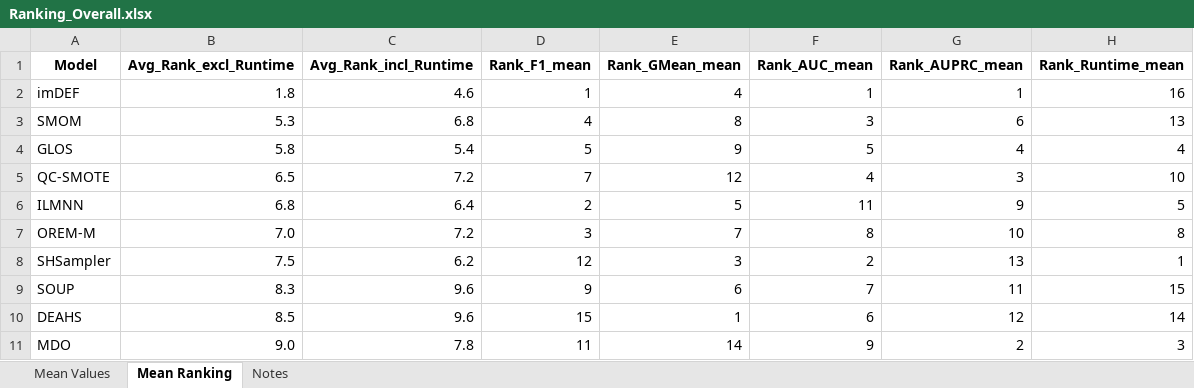
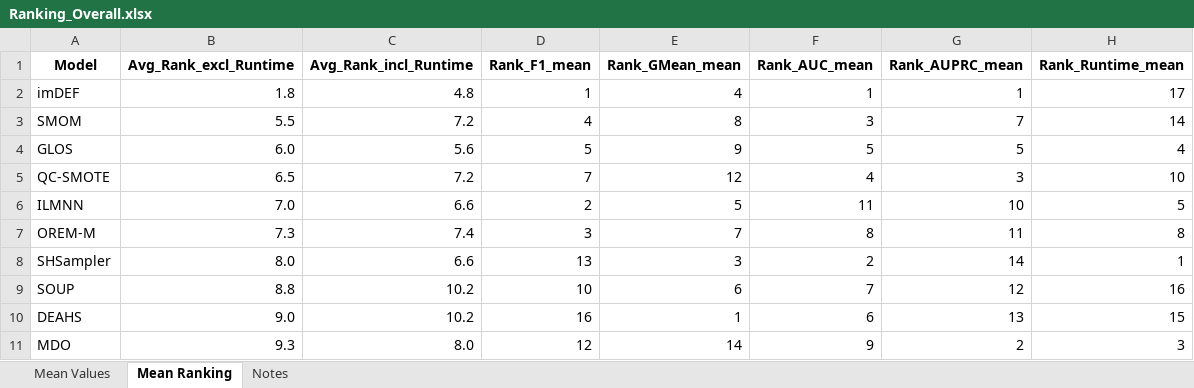
Before and after one commit to ChuantaoLi/imb_project, an Excel workbook: Result/Ranking_Overall.xlsx, sheet Mean Ranking, drawn as a sheet; only a part is shown; values as stored, in another font and other column widths than the file's, no borders; the diff covers the shown part only; the diff names each change by its address in the sheet, - before the commit and + after, or states it on an @@ line.

```diff
--- a/Result/Ranking_Overall.xlsx (sheet Mean Ranking)
+++ b/Result/Ranking_Overall.xlsx (sheet Mean Ranking)
-C2 (Avg_Rank_incl_Runtime): 4.6
+C2 (Avg_Rank_incl_Runtime): 4.8
-H2 (Rank_Runtime_mean): 16
+H2 (Rank_Runtime_mean): 17
-B3 (Avg_Rank_excl_Runtime): 5.3
+B3 (Avg_Rank_excl_Runtime): 5.5
-C3 (Avg_Rank_incl_Runtime): 6.8
+C3 (Avg_Rank_incl_Runtime): 7.2
-G3 (Rank_AUPRC_mean): 6
+G3 (Rank_AUPRC_mean): 7
-H3 (Rank_Runtime_mean): 13
+H3 (Rank_Runtime_mean): 14
-B4 (Avg_Rank_excl_Runtime): 5.8
+B4 (Avg_Rank_excl_Runtime): 6.0
-C4 (Avg_Rank_incl_Runtime): 5.4
+C4 (Avg_Rank_incl_Runtime): 5.6
-G4 (Rank_AUPRC_mean): 4
+G4 (Rank_AUPRC_mean): 5
-B6 (Avg_Rank_excl_Runtime): 6.8
+B6 (Avg_Rank_excl_Runtime): 7.0
-C6 (Avg_Rank_incl_Runtime): 6.4
+C6 (Avg_Rank_incl_Runtime): 6.6
-G6 (Rank_AUPRC_mean): 9
+G6 (Rank_AUPRC_mean): 10
-B7 (Avg_Rank_excl_Runtime): 7.0
+B7 (Avg_Rank_excl_Runtime): 7.3
-C7 (Avg_Rank_incl_Runtime): 7.2
+C7 (Avg_Rank_incl_Runtime): 7.4
-G7 (Rank_AUPRC_mean): 10
+G7 (Rank_AUPRC_mean): 11
-B8 (Avg_Rank_excl_Runtime): 7.5
+B8 (Avg_Rank_excl_Runtime): 8.0
-C8 (Avg_Rank_incl_Runtime): 6.2
+C8 (Avg_Rank_incl_Runtime): 6.6
-D8 (Rank_F1_mean): 12
+D8 (Rank_F1_mean): 13
-G8 (Rank_AUPRC_mean): 13
+G8 (Rank_AUPRC_mean): 14
-B9 (Avg_Rank_excl_Runtime): 8.3
+B9 (Avg_Rank_excl_Runtime): 8.8
-C9:C10 (Avg_Rank_incl_Runtime): 9.6
+C9:C10 (Avg_Rank_incl_Runtime): 10.2
-D9 (Rank_F1_mean): 9
+D9 (Rank_F1_mean): 10
-G9 (Rank_AUPRC_mean): 11
+G9 (Rank_AUPRC_mean): 12
-H9 (Rank_Runtime_mean): 15
+H9 (Rank_Runtime_mean): 16
-B10 (Avg_Rank_excl_Runtime): 8.5
+B10 (Avg_Rank_excl_Runtime): 9.0
-D10 (Rank_F1_mean): 15
+D10 (Rank_F1_mean): 16
-G10 (Rank_AUPRC_mean): 12
+G10 (Rank_AUPRC_mean): 13
-H10 (Rank_Runtime_mean): 14
+H10 (Rank_Runtime_mean): 15
-B11 (Avg_Rank_excl_Runtime): 9.0
+B11 (Avg_Rank_excl_Runtime): 9.3
-C11 (Avg_Rank_incl_Runtime): 7.8
+C11 (Avg_Rank_incl_Runtime): 8.0
-D11 (Rank_F1_mean): 11
+D11 (Rank_F1_mean): 12
```
Also changed, not shown: 1 added row, 1 removed row and 31 edited cells elsewhere in this sheet, sheet Notes, sheet Mean Values, Result/Bearing_Result_30/Ranking_Bearing_30.xlsx, Result/Bearing_Result_30/Result_Bearing_30.xlsx, 17 other files.
